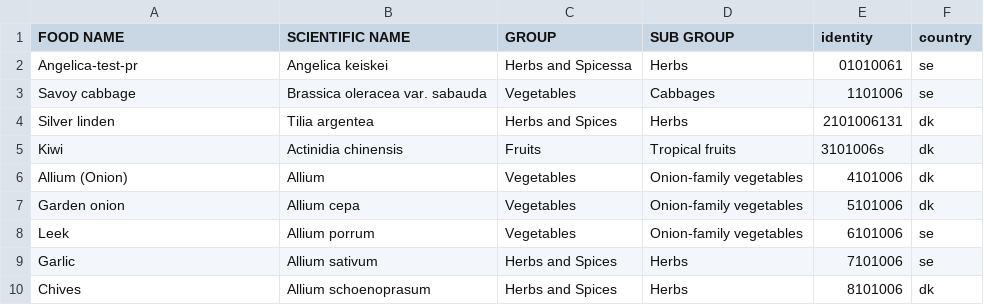
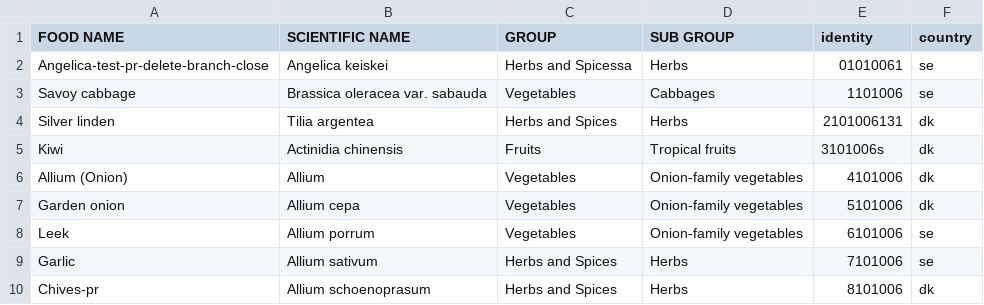
Before and after one commit to MKHelpingHands/git-api-exp, a CSV file: data/prod/data.csv, drawn as a sheet.

Commit message:
delete branch-close

```diff
--- a/data/prod/data.csv
+++ b/data/prod/data.csv
@@ -1,3 +1,3 @@
 FOOD NAME,SCIENTIFIC NAME,GROUP,SUB GROUP,identity,country
-Angelica-test-pr,Angelica keiskei,Herbs and Spicessa,Herbs,01010061,se
+Angelica-test-pr-delete-branch-close,Angelica keiskei,Herbs and Spicessa,Herbs,01010061,se
 Savoy cabbage,Brassica oleracea var. sabauda,Vegetables,Cabbages,1101006,se
@@ -9,2 +9,2 @@ Leek,Allium porrum,Vegetables,Onion-family vegetables,6101006,se
 Garlic,Allium sativum,Herbs and Spices,Herbs,7101006,se
-Chives,Allium schoenoprasum,Herbs and Spices,Herbs,8101006,dk
+Chives-pr,Allium schoenoprasum,Herbs and Spices,Herbs,8101006,dk
```
